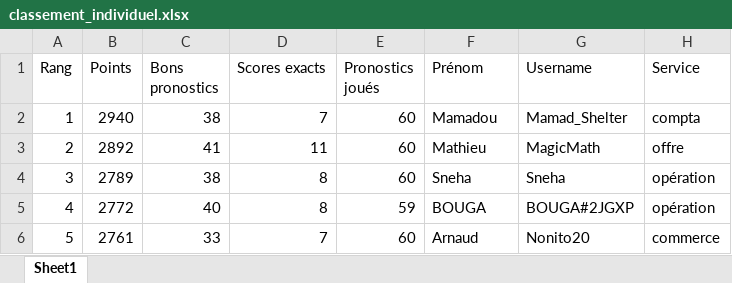
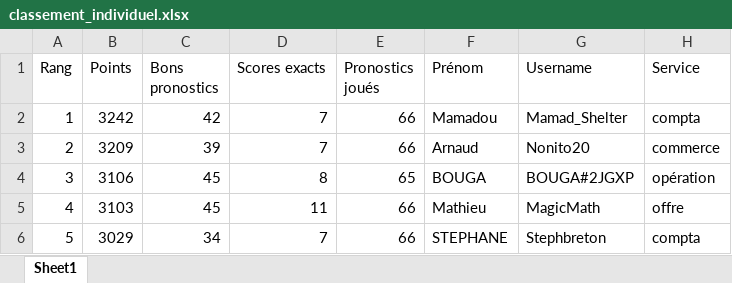
Before and after one commit to devilrock95/championnat-jja, an Excel workbook: classement_individuel.xlsx, sheet Sheet1, drawn as a sheet; only a part is shown; values as stored, in another font and other column widths than the file's, no borders; the diff covers the shown part only; the diff names each change by its address in the sheet, - before the commit and + after, or states it on an @@ line.

```diff
--- a/classement_individuel.xlsx (sheet Sheet1)
+++ b/classement_individuel.xlsx (sheet Sheet1)
-B2 (Points): 2940
+B2 (Points): 3242
-C2 (Bons pronostics): 38
+C2 (Bons pronostics): 42
-E2:E3 (Pronostics joués): 60
+E2:E3 (Pronostics joués): 66
-B3 (Points): 2892
+B3 (Points): 3209
-C3 (Bons pronostics): 41
+C3 (Bons pronostics): 39
-D3 (Scores exacts): 11
+D3 (Scores exacts): 7
-F3 (Prénom): Mathieu
+F3 (Prénom): Arnaud
-G3 (Username): MagicMath
+G3 (Username): Nonito20
-H3 (Service): offre
+H3 (Service): commerce
-B4 (Points): 2789
+B4 (Points): 3106
-C4 (Bons pronostics): 38
+C4 (Bons pronostics): 45
-E4 (Pronostics joués): 60
+E4 (Pronostics joués): 65
-F4 (Prénom): Sneha
+F4 (Prénom): BOUGA
-G4 (Username): Sneha
+G4 (Username): BOUGA#2JGXP
-B5 (Points): 2772
+B5 (Points): 3103
-C5 (Bons pronostics): 40
+C5 (Bons pronostics): 45
-D5 (Scores exacts): 8
+D5 (Scores exacts): 11
-E5 (Pronostics joués): 59
+E5 (Pronostics joués): 66
-F5 (Prénom): BOUGA
+F5 (Prénom): Mathieu
-G5 (Username): BOUGA#2JGXP
+G5 (Username): MagicMath
-H5 (Service): opération
+H5 (Service): offre
-B6 (Points): 2761
+B6 (Points): 3029
-C6 (Bons pronostics): 33
+C6 (Bons pronostics): 34
-E6 (Pronostics joués): 60
+E6 (Pronostics joués): 66
-F6 (Prénom): Arnaud
+F6 (Prénom): STEPHANE
-G6 (Username): Nonito20
+G6 (Username): Stephbreton
-H6 (Service): commerce
+H6 (Service): compta
```
Also changed, not shown: 655 edited cells elsewhere in this sheet, chutes.xlsx, historique_joueurs.xlsx, 5 other files.
